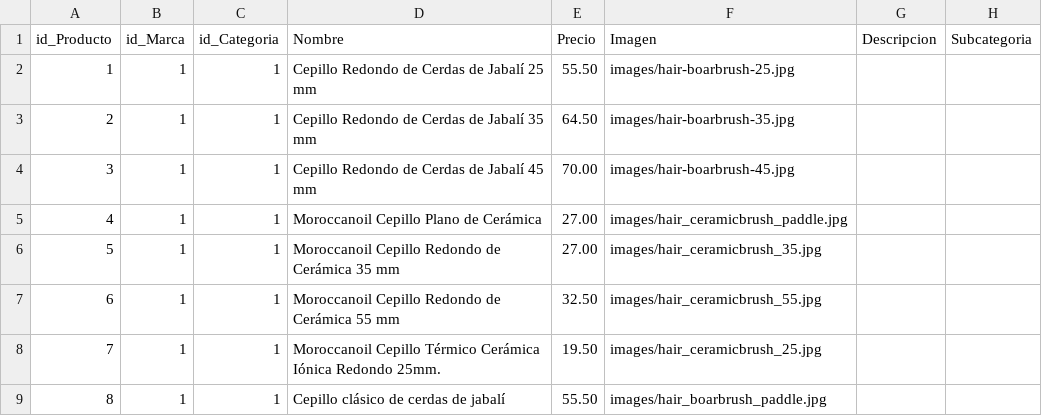
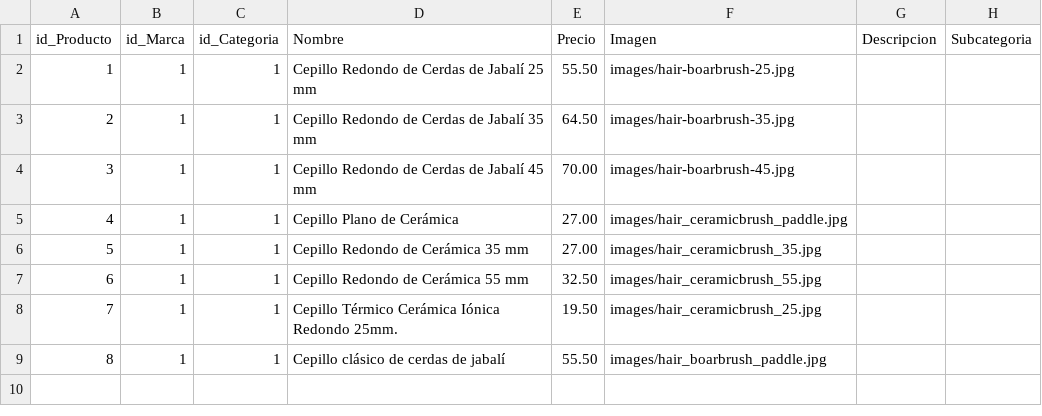
Before and after one commit to ad2946/mimamimelena1, a CSV file: www/Data/cepillosM.csv, drawn as a sheet.

```diff
--- a/www/Data/cepillosM.csv
+++ b/www/Data/cepillosM.csv
@@ -4,6 +4,6 @@
 "3","1","1","Cepillo Redondo de Cerdas de Jabalí 45 mm","70.00","images/hair-boarbrush-45.jpg","",""
-"4","1","1","Moroccanoil Cepillo Plano de Cerámica","27.00","images/hair_ceramicbrush_paddle.jpg","",""
-"5","1","1","Moroccanoil Cepillo Redondo de Cerámica 35 mm","27.00","images/hair_ceramicbrush_35.jpg","",""
-"6","1","1","Moroccanoil Cepillo Redondo de Cerámica 55 mm","32.50","images/hair_ceramicbrush_55.jpg","",""
-"7","1","1","Moroccanoil Cepillo Térmico Cerámica Iónica Redondo 25mm.","19.50","images/hair_ceramicbrush_25.jpg","",""
+"4","1","1","Cepillo Plano de Cerámica","27.00","images/hair_ceramicbrush_paddle.jpg","",""
+"5","1","1","Cepillo Redondo de Cerámica 35 mm","27.00","images/hair_ceramicbrush_35.jpg","",""
+"6","1","1","Cepillo Redondo de Cerámica 55 mm","32.50","images/hair_ceramicbrush_55.jpg","",""
+"7","1","1","Cepillo Térmico Cerámica Iónica Redondo 25mm.","19.50","images/hair_ceramicbrush_25.jpg","",""
 "8","1","1","Cepillo clásico de cerdas de jabalí","55.50","images/hair_boarbrush_paddle.jpg","",""
```
Also changed, not shown: www/Data/productosM.csv, www/Data/productosM2.csv, 5 other files.
